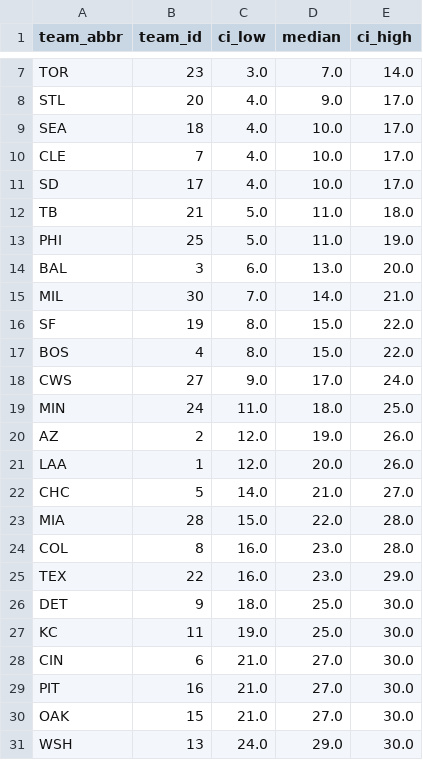
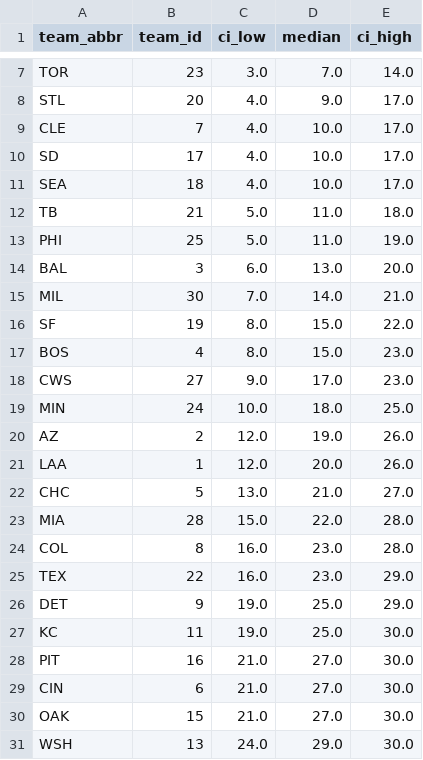
Before and after one commit to DamonCharlesRoberts/mlb_pred, a CSV file: _output/2022_estimates.csv, drawn as a sheet; only a part is shown, gaps mark what is left out.

```diff
--- a/_output/2022_estimates.csv
+++ b/_output/2022_estimates.csv
@@ -8,5 +8,5 @@ TOR,23,3.0,7.0,14.0
 STL,20,4.0,9.0,17.0
-SEA,18,4.0,10.0,17.0
 CLE,7,4.0,10.0,17.0
 SD,17,4.0,10.0,17.0
+SEA,18,4.0,10.0,17.0
 TB,21,5.0,11.0,18.0
@@ -16,8 +16,8 @@ MIL,30,7.0,14.0,21.0
 SF,19,8.0,15.0,22.0
-BOS,4,8.0,15.0,22.0
-CWS,27,9.0,17.0,24.0
-MIN,24,11.0,18.0,25.0
+BOS,4,8.0,15.0,23.0
+CWS,27,9.0,17.0,23.0
+MIN,24,10.0,18.0,25.0
 AZ,2,12.0,19.0,26.0
 LAA,1,12.0,20.0,26.0
-CHC,5,14.0,21.0,27.0
+CHC,5,13.0,21.0,27.0
 MIA,28,15.0,22.0,28.0
@@ -25,6 +25,6 @@ COL,8,16.0,23.0,28.0
 TEX,22,16.0,23.0,29.0
-DET,9,18.0,25.0,30.0
+DET,9,19.0,25.0,29.0
 KC,11,19.0,25.0,30.0
+PIT,16,21.0,27.0,30.0
 CIN,6,21.0,27.0,30.0
-PIT,16,21.0,27.0,30.0
 OAK,15,21.0,27.0,30.0
```
Also changed, not shown: _output/2019_estimates.csv, _output/2020_estimates.csv, 13 other files.
